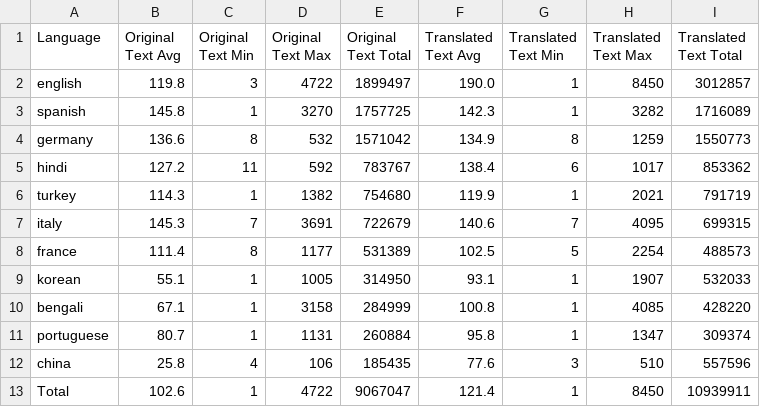
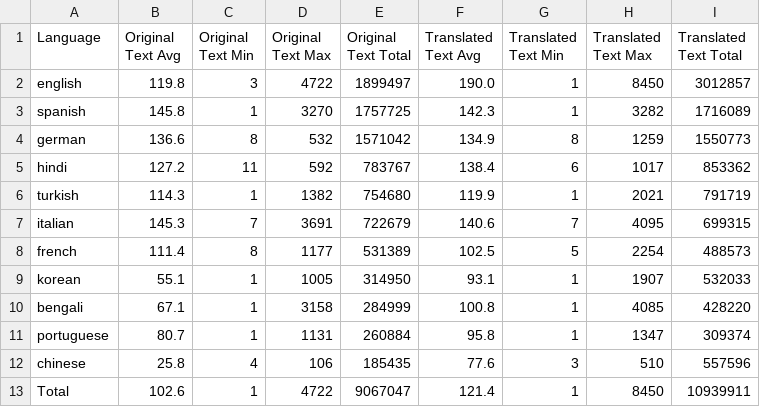
Before and after one commit to Artcs1/CSE538-NLP-Project, a CSV file: stats/char_stats.csv, drawn as a sheet.

Commit message:
update plots fix language

```diff
--- a/stats/char_stats.csv
+++ b/stats/char_stats.csv
@@ -3,7 +3,7 @@ english,119.8,3,4722,1899497,190.0,1,8450,3012857
 spanish,145.8,1,3270,1757725,142.3,1,3282,1716089
-germany,136.6,8,532,1571042,134.9,8,1259,1550773
+german,136.6,8,532,1571042,134.9,8,1259,1550773
 hindi,127.2,11,592,783767,138.4,6,1017,853362
-turkey,114.3,1,1382,754680,119.9,1,2021,791719
-italy,145.3,7,3691,722679,140.6,7,4095,699315
-france,111.4,8,1177,531389,102.5,5,2254,488573
+turkish,114.3,1,1382,754680,119.9,1,2021,791719
+italian,145.3,7,3691,722679,140.6,7,4095,699315
+french,111.4,8,1177,531389,102.5,5,2254,488573
 korean,55.1,1,1005,314950,93.1,1,1907,532033
@@ -11,3 +11,3 @@ bengali,67.1,1,3158,284999,100.8,1,4085,428220
 portuguese,80.7,1,1131,260884,95.8,1,1347,309374
-china,25.8,4,106,185435,77.6,3,510,557596
+chinese,25.8,4,106,185435,77.6,3,510,557596
 Total,102.6,1,4722,9067047,121.4,1,8450,10939911
```
Also changed, not shown: stats/label_stats.csv, stats/token_stats.csv, 13 other files.
